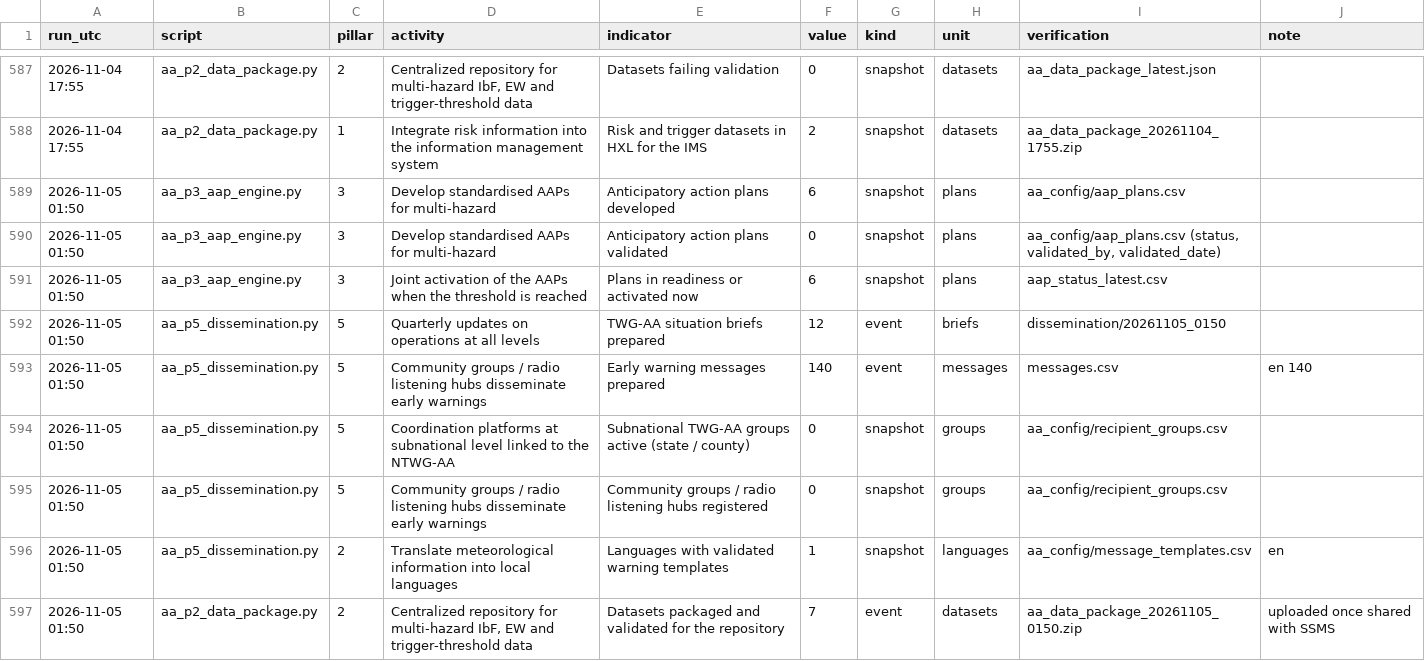
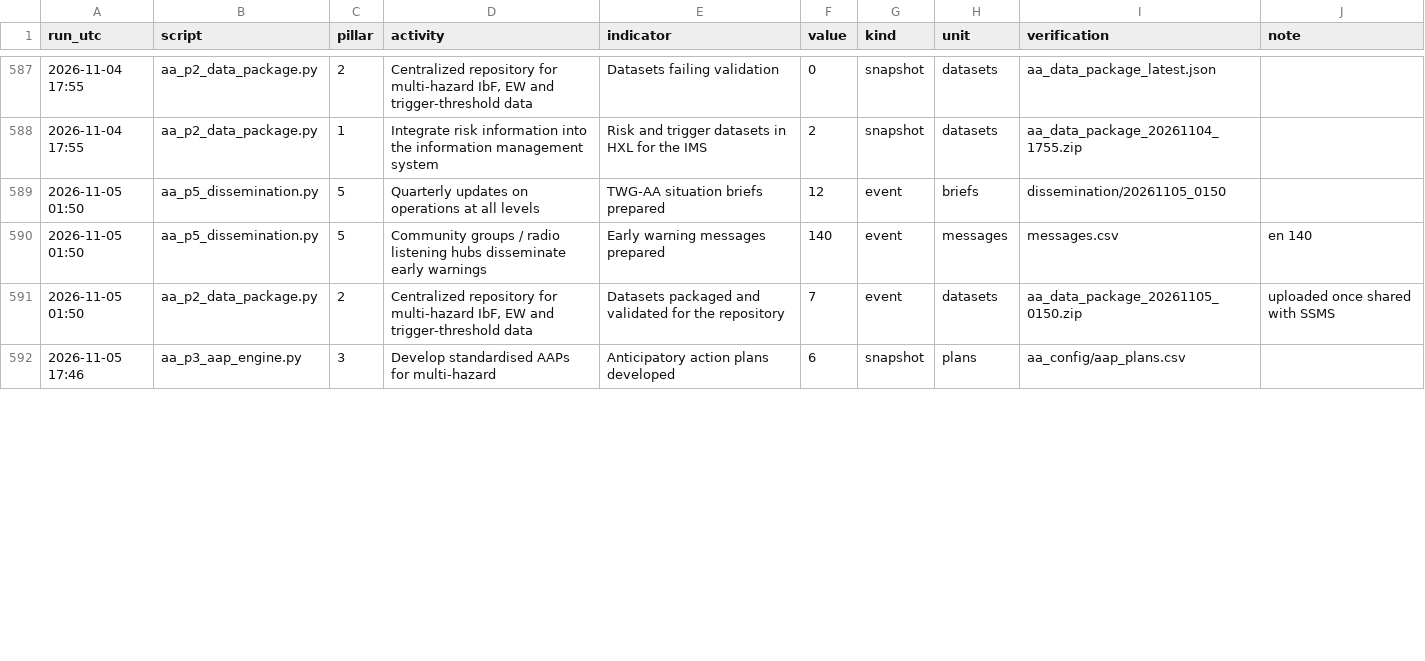
Before and after one commit to Penuelabi/altimetry-nightly, a CSV file: aa_out/aa_indicator_ledger.csv, drawn as a sheet; only a part is shown, gaps mark what is left out; the diff covers the shown part only.

```diff
--- a/aa_out/aa_indicator_ledger.csv
+++ b/aa_out/aa_indicator_ledger.csv
@@ -588,10 +588,5 @@ run_utc,script,pillar,activity,indicator,value,kind,unit,verification,note
 2026-11-04 17:55,aa_p2_data_package.py,1,Integrate risk information into the information management system,Risk and trigger datasets in HXL for the IMS,2,snapshot,datasets,aa_data_package_20261104_1755.zip,
-2026-11-05 01:50,aa_p3_aap_engine.py,3,Develop standardised AAPs for multi-hazard,Anticipatory action plans developed,6,snapshot,plans,aa_config/aap_plans.csv,
-2026-11-05 01:50,aa_p3_aap_engine.py,3,Develop standardised AAPs for multi-hazard,Anticipatory action plans validated,0,snapshot,plans,"aa_config/aap_plans.csv (status, validated_by, validated_date)",
-2026-11-05 01:50,aa_p3_aap_engine.py,3,Joint activation of the AAPs when the threshold is reached,Plans in readiness or activated now,6,snapshot,plans,aap_status_latest.csv,
 2026-11-05 01:50,aa_p5_dissemination.py,5,Quarterly updates on operations at all levels,TWG-AA situation briefs prepared,12,event,briefs,dissemination/20261105_0150,
 2026-11-05 01:50,aa_p5_dissemination.py,5,Community groups / radio listening hubs disseminate early warnings,Early warning messages prepared,140,event,messages,messages.csv,en 140
-2026-11-05 01:50,aa_p5_dissemination.py,5,Coordination platforms at subnational level linked to the NTWG-AA,Subnational TWG-AA groups active (state / county),0,snapshot,groups,aa_config/recipient_groups.csv,
-2026-11-05 01:50,aa_p5_dissemination.py,5,Community groups / radio listening hubs disseminate early warnings,Community groups / radio listening hubs registered,0,snapshot,groups,aa_config/recipient_groups.csv,
-2026-11-05 01:50,aa_p5_dissemination.py,2,Translate meteorological information into local languages,Languages with validated warning templates,1,snapshot,languages,aa_config/message_templates.csv,en
 2026-11-05 01:50,aa_p2_data_package.py,2,"Centralized repository for multi-hazard IbF, EW and trigger-threshold data",Datasets packaged and validated for the repository,7,event,datasets,aa_data_package_20261105_0150.zip,uploaded once shared with SSMS
+2026-11-05 17:46,aa_p3_aap_engine.py,3,Develop standardised AAPs for multi-hazard,Anticipatory action plans developed,6,snapshot,plans,aa_config/aap_plans.csv,
```
Also changed, not shown: 8 added rows and 3 edited cells elsewhere in this file, aa_out/aap_status_latest.csv, aa_out/county_gauge_options.csv, 21 other files.
